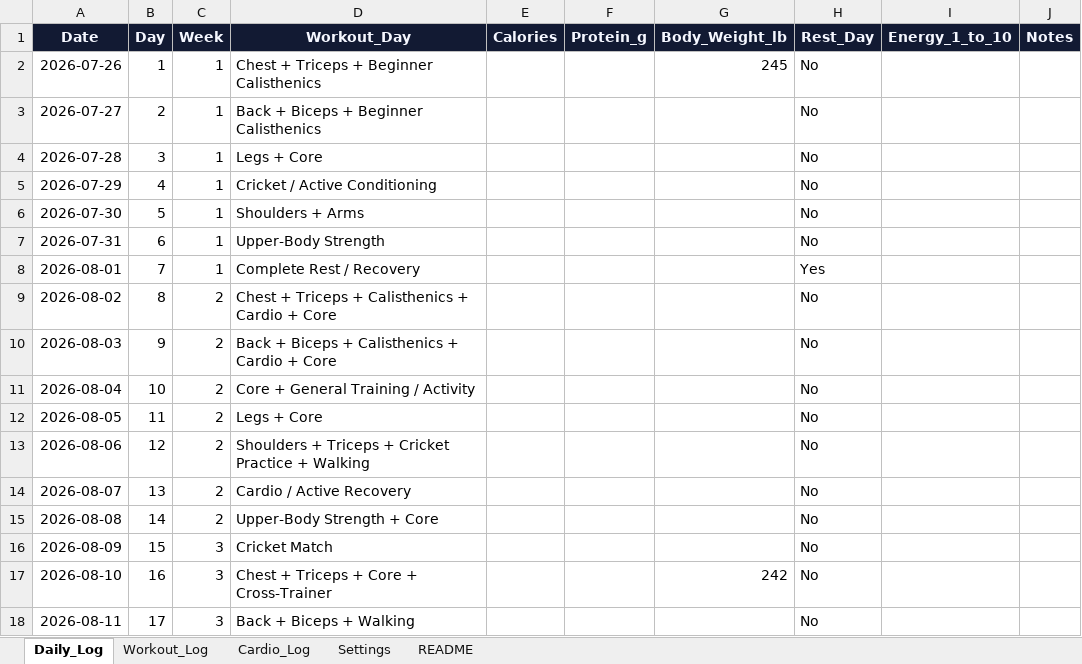
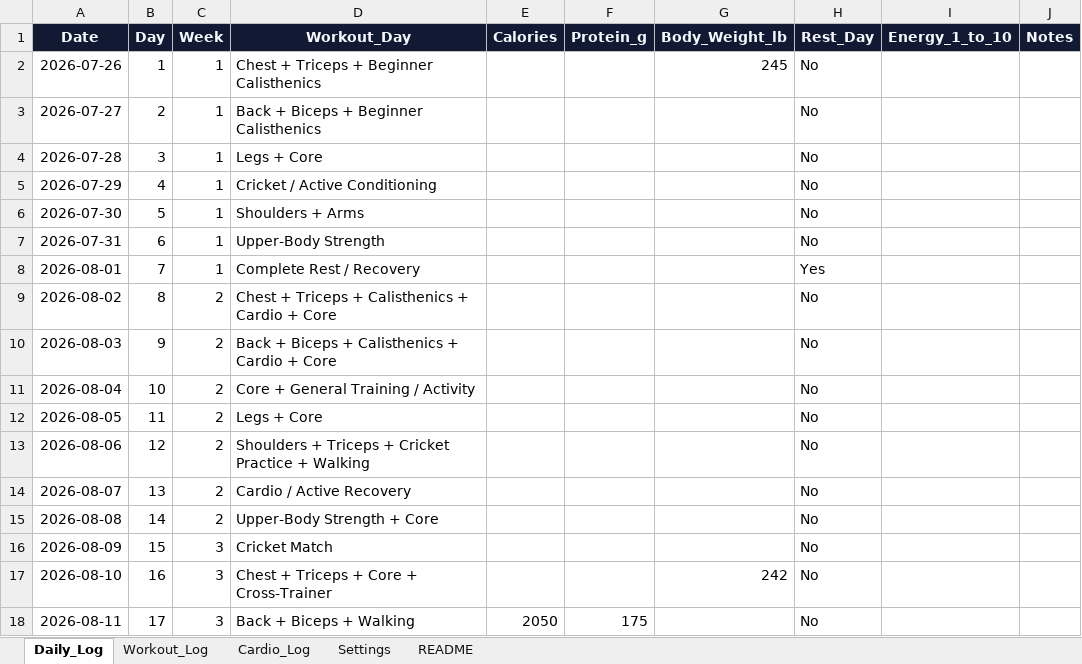
Before and after one commit to dantusamved/transformation-dashboard-, an Excel workbook: fitness_tracker.xlsx, sheet Daily_Log, drawn as a sheet; values as stored, in another font and other column widths than the file's, no borders; the diff names each change by its address in the sheet, - before the commit and + after, or states it on an @@ line.

Commit message:
Update fitness tracker

```diff
--- a/fitness_tracker.xlsx (sheet Daily_Log)
+++ b/fitness_tracker.xlsx (sheet Daily_Log)
-E18 (Calories): (empty)
+E18 (Calories): 2050
-F18 (Protein_g): (empty)
+F18 (Protein_g): 175
```
